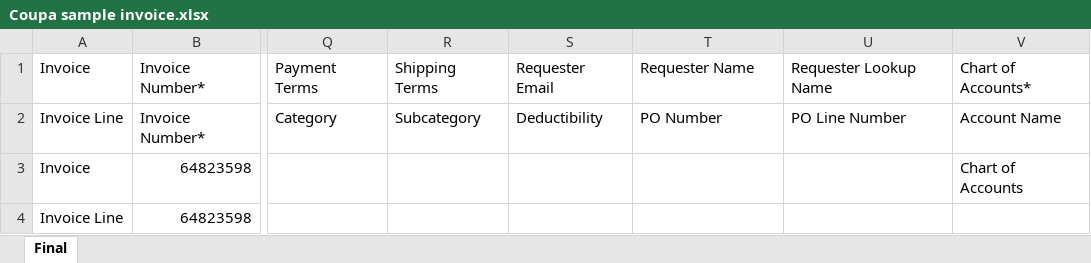
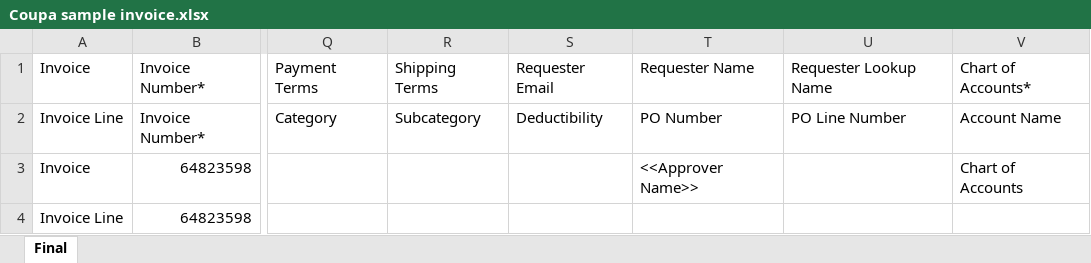
Before and after one commit to Jessica-Furman/Invoice-Approval-Workflow, an Excel workbook: documentation/Coupa sample invoice.xlsx, sheet Final, drawn as a sheet; only a part is shown, gaps mark what is left out; values as stored, in another font and other column widths than the file's, no borders; the diff names each change by its address in the sheet, - before the commit and + after, or states it on an @@ line.

Commit message:
Approver Name

```diff
--- a/documentation/Coupa sample invoice.xlsx (sheet Final)
+++ b/documentation/Coupa sample invoice.xlsx (sheet Final)
-T3: (empty)
+T3: <<Approver Name>>
```
Also changed, not shown: 3 other files.
